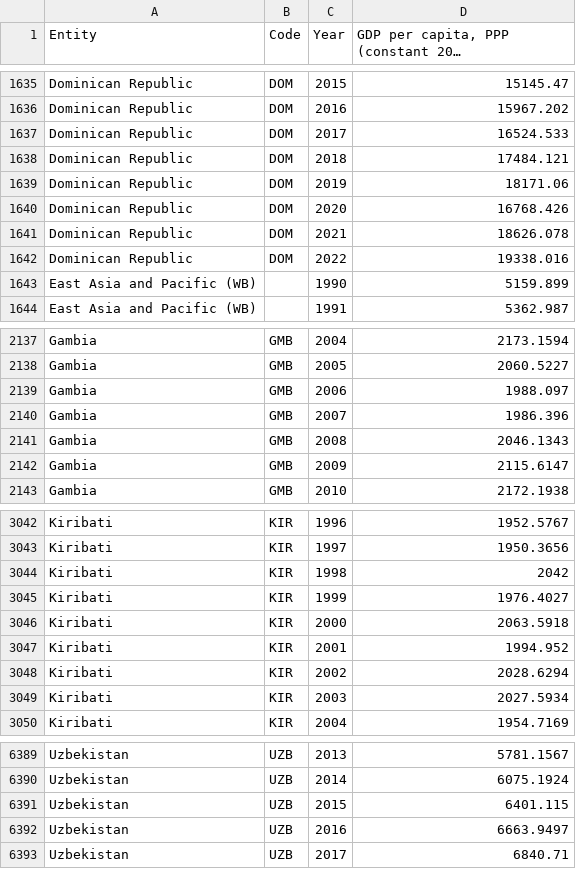
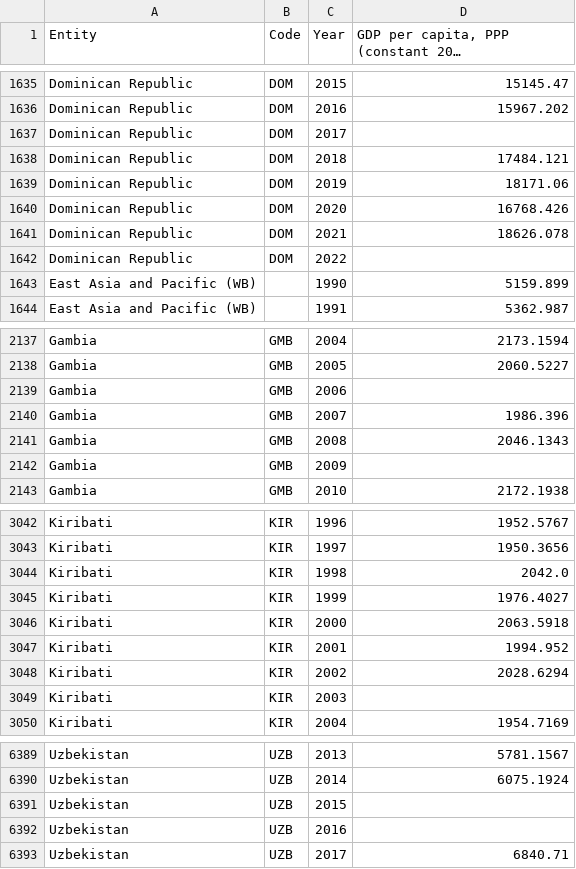
Before and after one commit to daniprec/BAM-Coding-Lab, a CSV file: data/olympics/gdp.csv, drawn as a sheet; only a part is shown, gaps mark what is left out; long unchanged cells end in …; the diff covers the shown part only.

```diff
--- a/data/olympics/gdp.csv
+++ b/data/olympics/gdp.csv
@@ -1636,3 +1636,3 @@ Dominican Republic,DOM,2015,15145.47
 Dominican Republic,DOM,2016,15967.202
-Dominican Republic,DOM,2017,16524.533
+Dominican Republic,DOM,2017,
 Dominican Republic,DOM,2018,17484.121
@@ -1641,3 +1641,3 @@ Dominican Republic,DOM,2020,16768.426
 Dominican Republic,DOM,2021,18626.078
-Dominican Republic,DOM,2022,19338.016
+Dominican Republic,DOM,2022,
 East Asia and Pacific (WB),,1990,5159.899
@@ -2138,6 +2138,6 @@ Gambia,GMB,2004,2173.1594
 Gambia,GMB,2005,2060.5227
-Gambia,GMB,2006,1988.097
+Gambia,GMB,2006,
 Gambia,GMB,2007,1986.396
 Gambia,GMB,2008,2046.1343
-Gambia,GMB,2009,2115.6147
+Gambia,GMB,2009,
 Gambia,GMB,2010,2172.1938
@@ -3043,3 +3043,3 @@ Kiribati,KIR,1996,1952.5767
 Kiribati,KIR,1997,1950.3656
-Kiribati,KIR,1998,2042
+Kiribati,KIR,1998,2042.0
 Kiribati,KIR,1999,1976.4027
@@ -3048,3 +3048,3 @@ Kiribati,KIR,2001,1994.952
 Kiribati,KIR,2002,2028.6294
-Kiribati,KIR,2003,2027.5934
+Kiribati,KIR,2003,
 Kiribati,KIR,2004,1954.7169
@@ -6390,4 +6390,4 @@ Uzbekistan,UZB,2013,5781.1567
 Uzbekistan,UZB,2014,6075.1924
-Uzbekistan,UZB,2015,6401.115
-Uzbekistan,UZB,2016,6663.9497
+Uzbekistan,UZB,2015,
+Uzbekistan,UZB,2016,
 Uzbekistan,UZB,2017,6840.71
```
Also changed, not shown: 122 edited cells elsewhere in this file.
